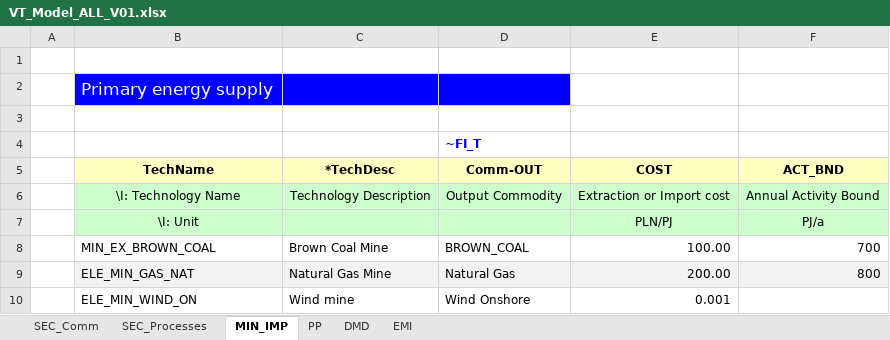
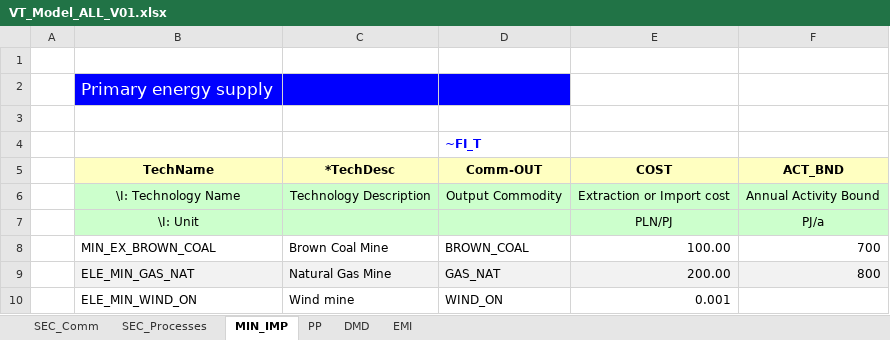
Before and after one commit to EmiliaKaz/Emilia, an Excel workbook: VT_Model_ALL_V01.xlsx, sheet MIN_IMP, drawn as a sheet; values as stored, in another font and other column widths than the file's, no borders; the diff names each change by its address in the sheet, - before the commit and + after, or states it on an @@ line.

Commit message:
Add files via upload

```diff
--- a/VT_Model_ALL_V01.xlsx (sheet MIN_IMP)
+++ b/VT_Model_ALL_V01.xlsx (sheet MIN_IMP)
-D9 (Comm-OUT): Natural Gas
+D9 (Comm-OUT): GAS_NAT
-D10 (Comm-OUT): Wind Onshore
+D10 (Comm-OUT): WIND_ON
```
